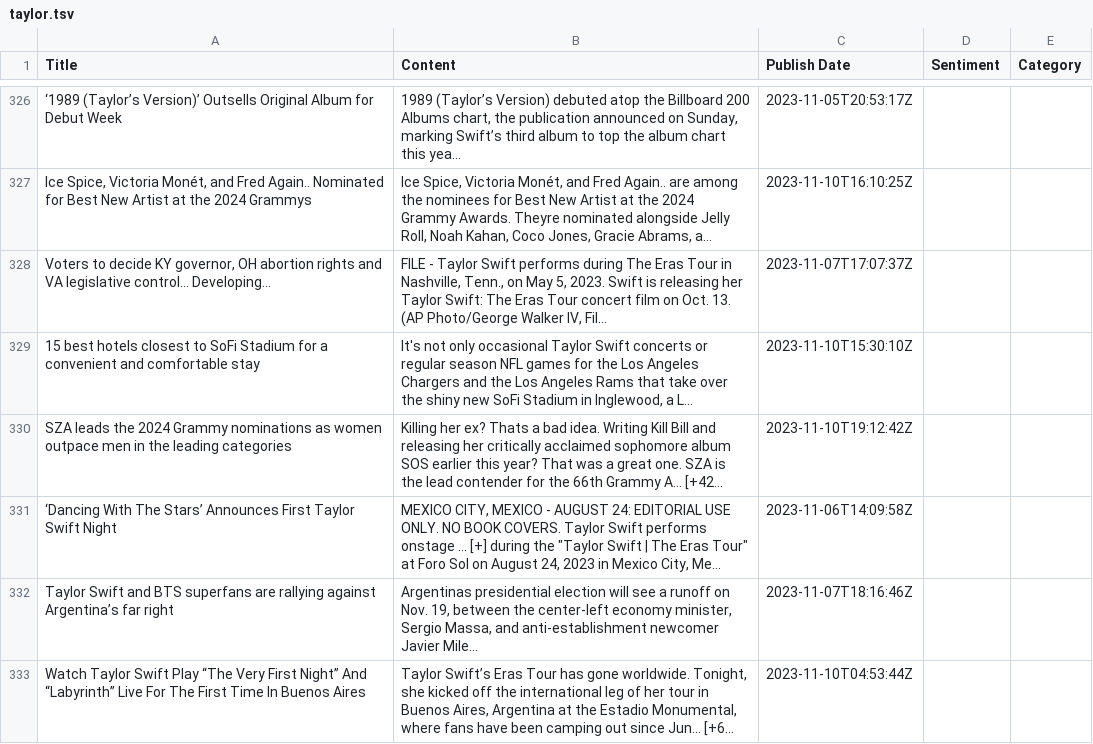
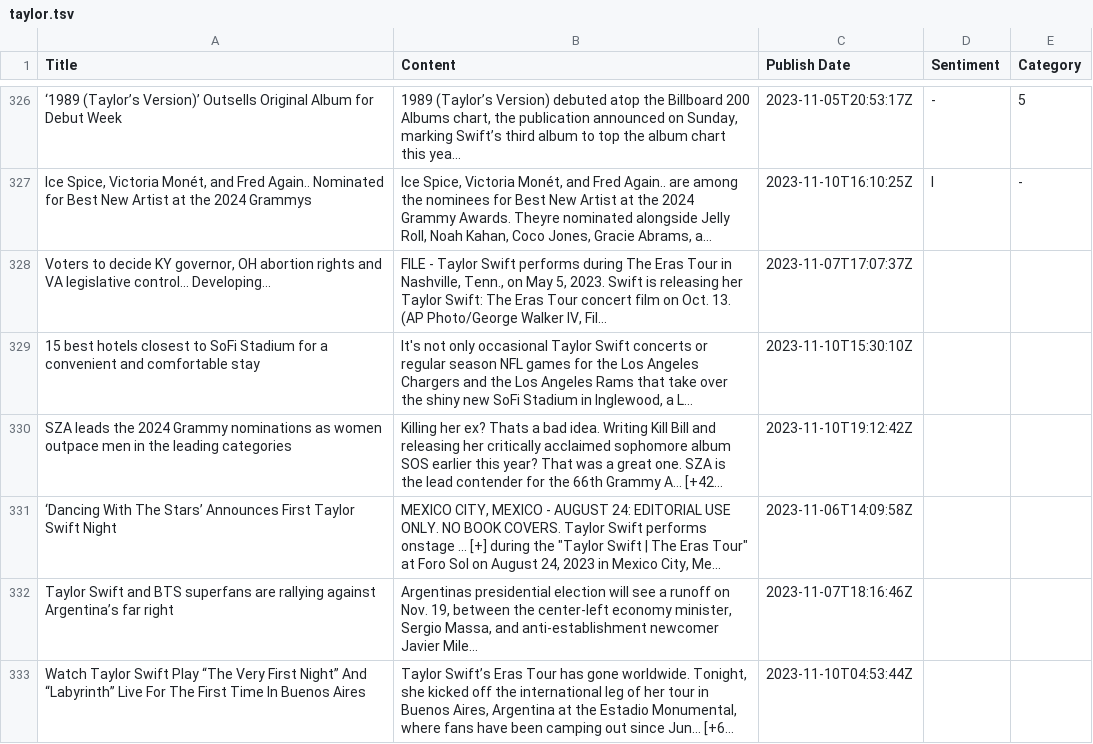
Before and after one commit to siomur/Taylor-Swift-in-the-Media, a TSV file: taylor.tsv, drawn as a sheet; only a part is shown, gaps mark what is left out; long unchanged cells end in …; the diff covers the shown part only; the diff names each change by its address in the sheet, - before the commit and + after, or states it on an @@ line.

```diff
--- a/taylor.tsv
+++ b/taylor.tsv
-D326 (Sentiment): (empty)
+D326 (Sentiment): -
-E326 (Category): (empty)
+E326 (Category): 5
-D327 (Sentiment): (empty)
+D327 (Sentiment): I
-E327 (Category): (empty)
+E327 (Category): -
```
Also changed, not shown: 48 edited cells elsewhere in this file.
